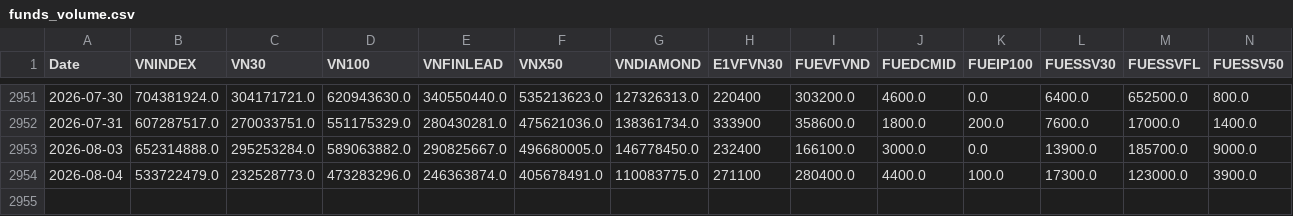
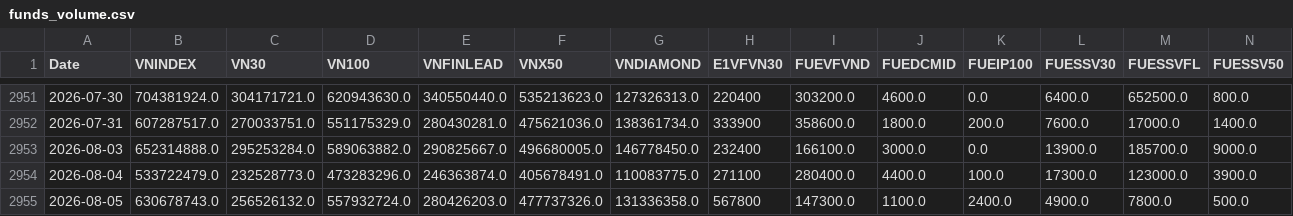
Before and after one commit to phudinhm/vn-fund-dashboard-2, a CSV file: funds_volume.csv, drawn as a sheet; only a part is shown, gaps mark what is left out; rows hold the shown columns only; the diff names each change by its address in the sheet, - before the commit and + after, or states it on an @@ line.

```diff
--- a/funds_volume.csv
+++ b/funds_volume.csv
+row 2955: 2026-08-05 | 630678743.0 | 256526132.0 | 557932724.0 | 280426203.0 | 477737326.0 | 131336358.0 | 567800 | 147300.0 | 1100.0 | 2400.0 | 4900.0 | 7800.0 | 500.0
```
Also changed, not shown: funds_data.csv.
